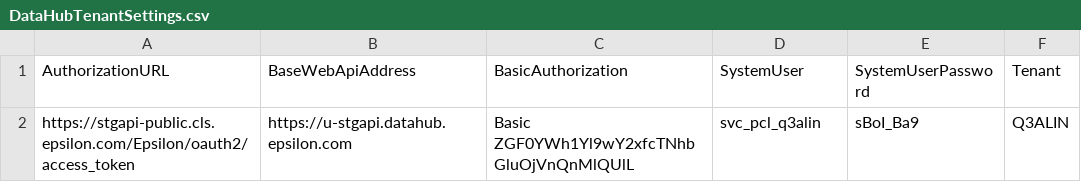
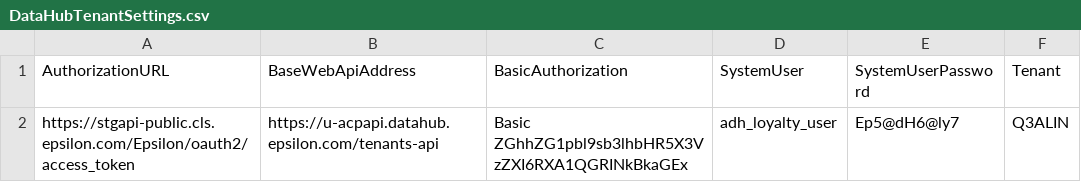
Before and after one commit to kamron-newton/gittestadvanced, a CSV file: References/DataHubTenantSettings.csv, drawn as a sheet.

```diff
--- a/References/DataHubTenantSettings.csv
+++ b/References/DataHubTenantSettings.csv
@@ -1,2 +1,2 @@
 AuthorizationURL,BaseWebApiAddress,BasicAuthorization,SystemUser,SystemUserPassword,Tenant
-https://stgapi-public.cls.epsilon.com/Epsilon/oauth2/access_token,https://u-stgapi.datahub.epsilon.com,Basic ZGF0YWh1Yl9wY2xfcTNhbGluOjVnQnMlQUlL,svc_pcl_q3alin,sBoI_Ba9,Q3ALIN
+https://stgapi-public.cls.epsilon.com/Epsilon/oauth2/access_token,https://u-acpapi.datahub.epsilon.com/tenants-api,Basic ZGhhZG1pbl9sb3lhbHR5X3VzZXI6RXA1QGRINkBkaGEx,adh_loyalty_user,Ep5@dH6@ly7,Q3ALIN
```
Also changed, not shown: References/DataHubOrchestrationSettings.csv, 4 other files.
